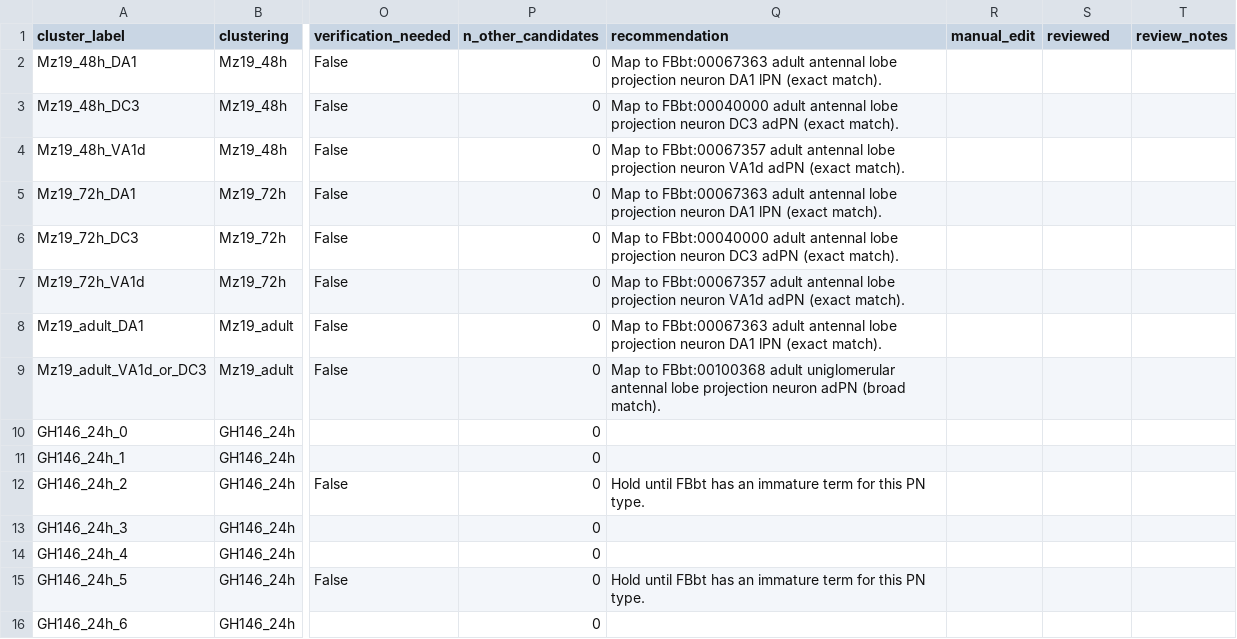
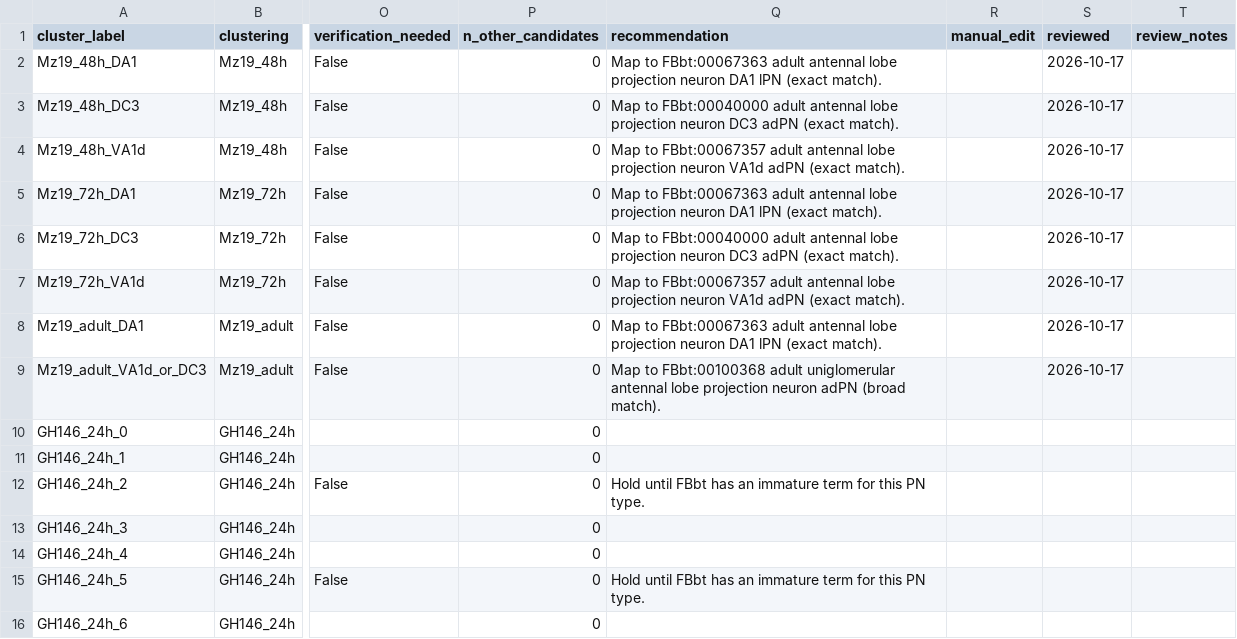
Before and after one commit to VirtualFlyBrain/vfb-scRNAseq, a TSV file: projects/li_2017/mapping.tsv, drawn as a sheet; only a part is shown, gaps mark what is left out; the diff names each change by its address in the sheet, - before the commit and + after, or states it on an @@ line.

```diff
--- a/projects/li_2017/mapping.tsv
+++ b/projects/li_2017/mapping.tsv
-S2:S9 (reviewed): (empty)
+S2:S9 (reviewed): 2026-10-17
```
